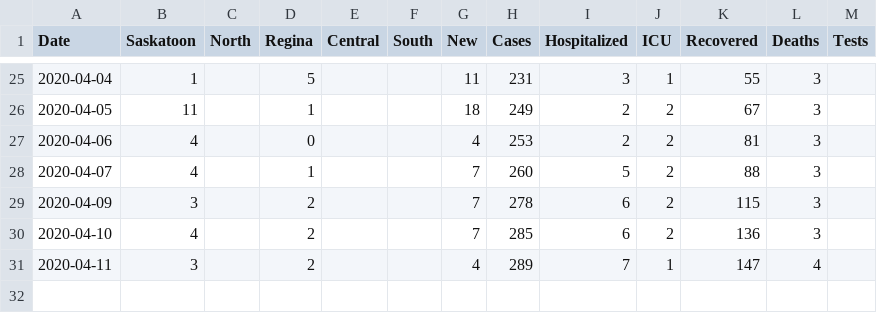
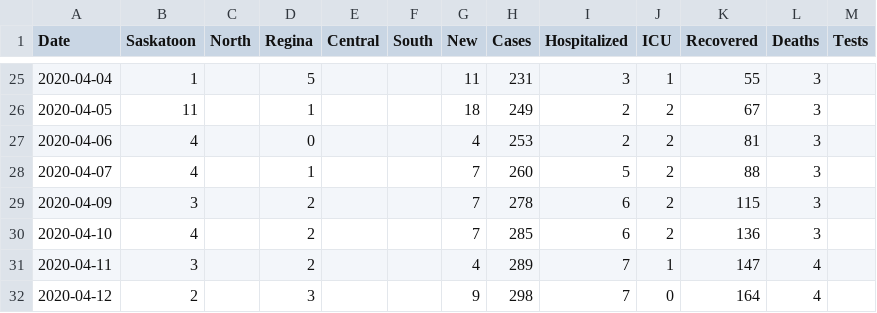
Before and after one commit to andrewjdyck/covid19-sask, a CSV file: data/cases-sk.csv, drawn as a sheet; only a part is shown, gaps mark what is left out.

Commit message:
data for april 12, 2020

```diff
--- a/data/cases-sk.csv
+++ b/data/cases-sk.csv
@@ -31 +31,2 @@
 "2020-04-11", 3, , 2, , , 4,289,7,1,147,4,
+"2020-04-12", 2, , 3, , ,9,298,7,0,164,4,
```
Also changed, not shown: 4 other files.
